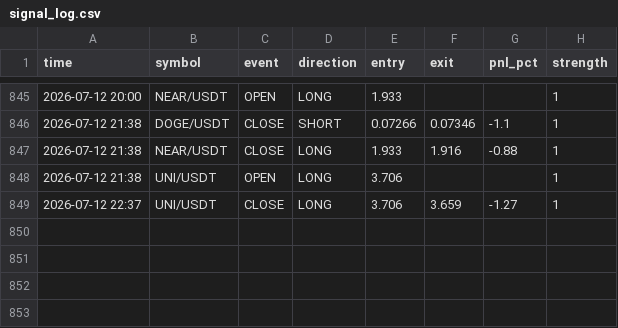
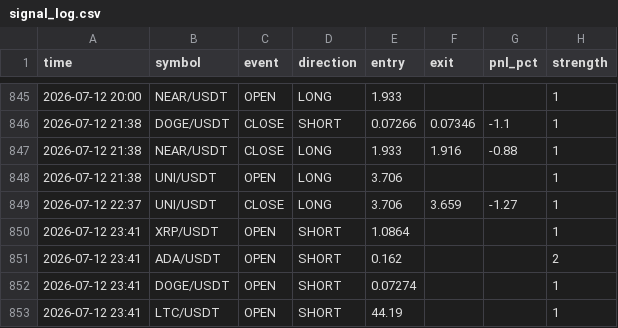
Before and after one commit to ferdibldk01-byte/trader, a CSV file: state/signal_log.csv, drawn as a sheet; only a part is shown, gaps mark what is left out; the diff names each change by its address in the sheet, - before the commit and + after, or states it on an @@ line.

```diff
--- a/state/signal_log.csv
+++ b/state/signal_log.csv
+row 850: 2026-07-12 23:41 | XRP/USDT | OPEN | SHORT | 1.0864 |  |  | 1
+row 851: 2026-07-12 23:41 | ADA/USDT | OPEN | SHORT | 0.162 |  |  | 2
+row 852: 2026-07-12 23:41 | DOGE/USDT | OPEN | SHORT | 0.07274 |  |  | 1
+row 853: 2026-07-12 23:41 | LTC/USDT | OPEN | SHORT | 44.19 |  |  | 1
```
Also changed, not shown: 1 other file.
